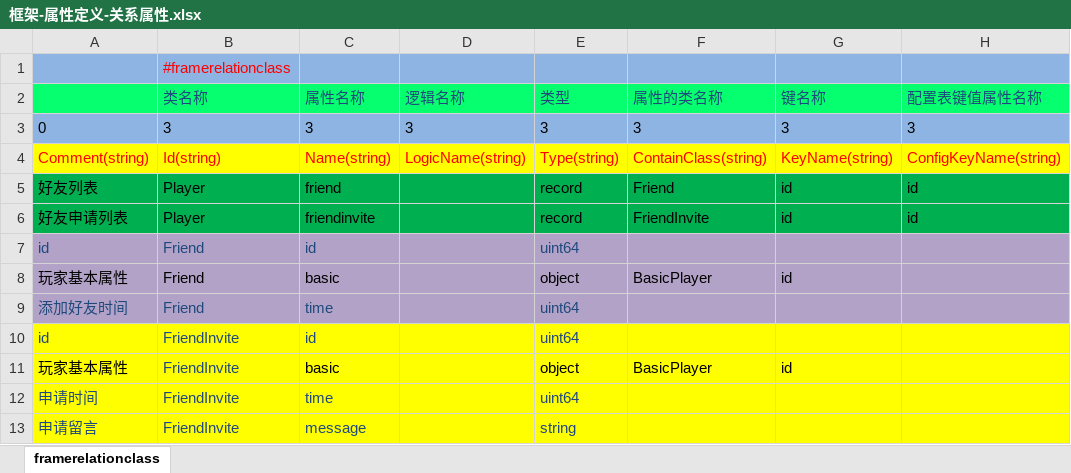
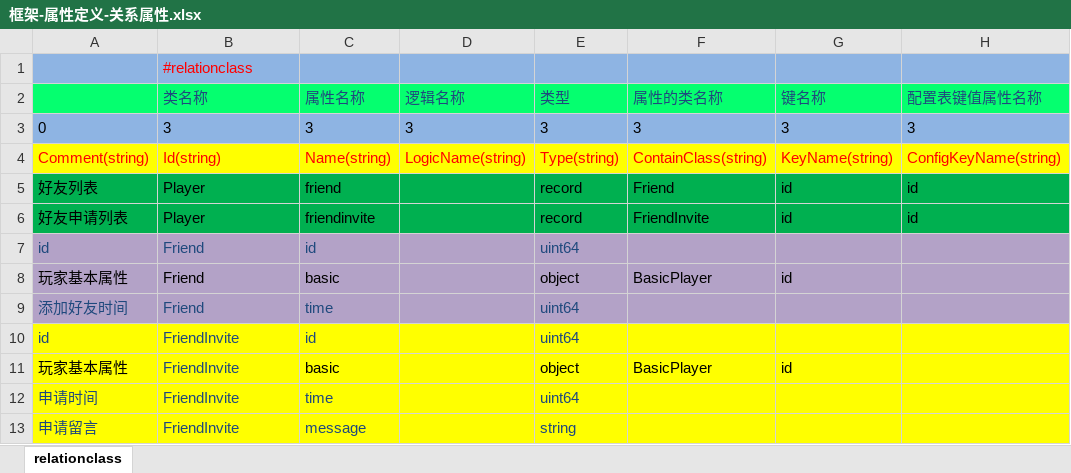
Before and after one commit to lori227/KFrame, an Excel workbook: _resource/excel/框架-属性定义-关系属性.xlsx, sheet relationclass, drawn as a sheet; only a part is shown; values as stored, in another font and other column widths than the file's, no borders; the diff names each change by its address in the sheet, - before the commit and + after, or states it on an @@ line.

```diff
--- a/_resource/excel/框架-属性定义-关系属性.xlsx (sheet relationclass)
+++ b/_resource/excel/框架-属性定义-关系属性.xlsx (sheet relationclass)
-sheet tab: framerelationclass
+sheet tab: relationclass
-B1 (类名称): #framerelationclass
+B1 (类名称): #relationclass
```
Also changed, not shown: 1 other file.
